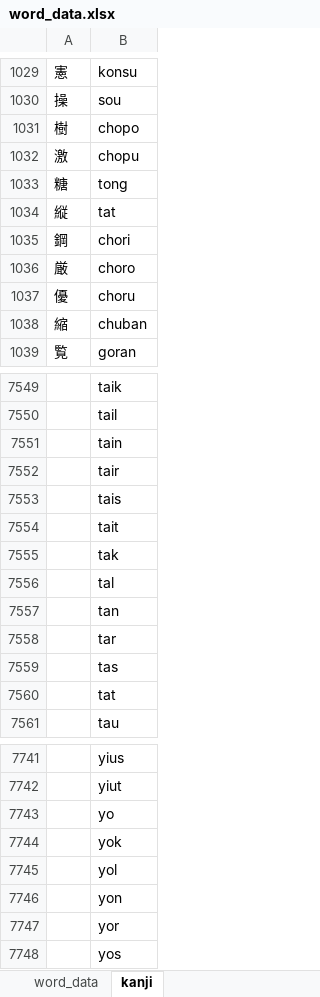
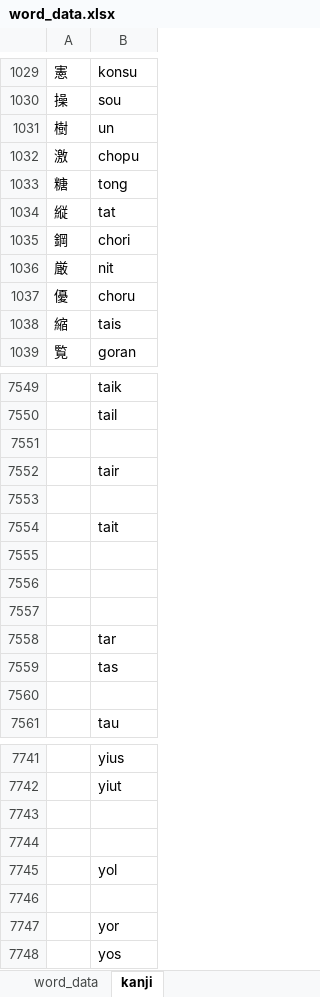
Before and after one commit to AlexAndPedro/alexandpedro.github.io, an Excel workbook: data/word_data.xlsx, sheet kanji, drawn as a sheet; only a part is shown, gaps mark what is left out; values as stored, in another font and other column widths than the file's, no borders; conditional formats not drawn; the diff covers the shown part only; the diff names each change by its address in the sheet, - before the commit and + after, or states it on an @@ line.

```diff
--- a/data/word_data.xlsx (sheet kanji)
+++ b/data/word_data.xlsx (sheet kanji)
-B1031: chopo
+B1031: un
-B1036: choro
+B1036: nit
-B1038: chuban
+B1038: tais
-B7551: tain
+B7551: (empty)
-B7553: tais
+B7553: (empty)
-B7555: tak
+B7555: (empty)
-B7556: tal
+B7556: (empty)
-B7557: tan
+B7557: (empty)
-B7560: tat
+B7560: (empty)
-B7743: yo
+B7743: (empty)
-B7744: yok
+B7744: (empty)
-B7746: yon
+B7746: (empty)
```
Also changed, not shown: 180 added rows and 24 edited cells elsewhere in this sheet, sheet word_data, 5 other files.
